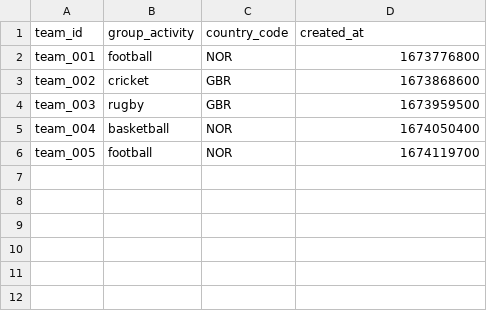
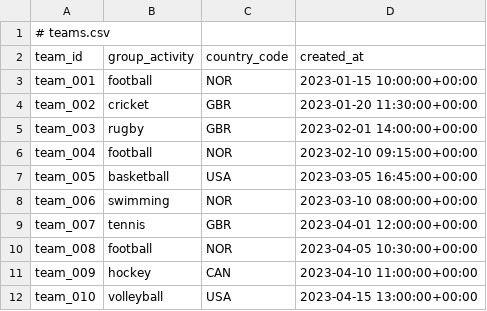
Before and after one commit to ferocemarcello/sports_team_data_model, a CSV file: data/teams.csv, drawn as a sheet.

Commit message:
Update teams.csv

```diff
--- a/data/teams.csv
+++ b/data/teams.csv
@@ -1,6 +1,12 @@
+# teams.csv
 team_id,group_activity,country_code,created_at
-team_001,football,NOR,1673776800
-team_002,cricket,GBR,1673868600
-team_003,rugby,GBR,1673959500
-team_004,basketball,NOR,1674050400
-team_005,football,NOR,1674119700
+team_001,football,NOR,2023-01-15 10:00:00+00:00
+team_002,cricket,GBR,2023-01-20 11:30:00+00:00
+team_003,rugby,GBR,2023-02-01 14:00:00+00:00
+team_004,football,NOR,2023-02-10 09:15:00+00:00
+team_005,basketball,USA,2023-03-05 16:45:00+00:00
+team_006,swimming,NOR,2023-03-10 08:00:00+00:00
+team_007,tennis,GBR,2023-04-01 12:00:00+00:00
+team_008,football,NOR,2023-04-05 10:30:00+00:00
+team_009,hockey,CAN,2023-04-10 11:00:00+00:00
+team_010,volleyball,USA,2023-04-15 13:00:00+00:00
```
